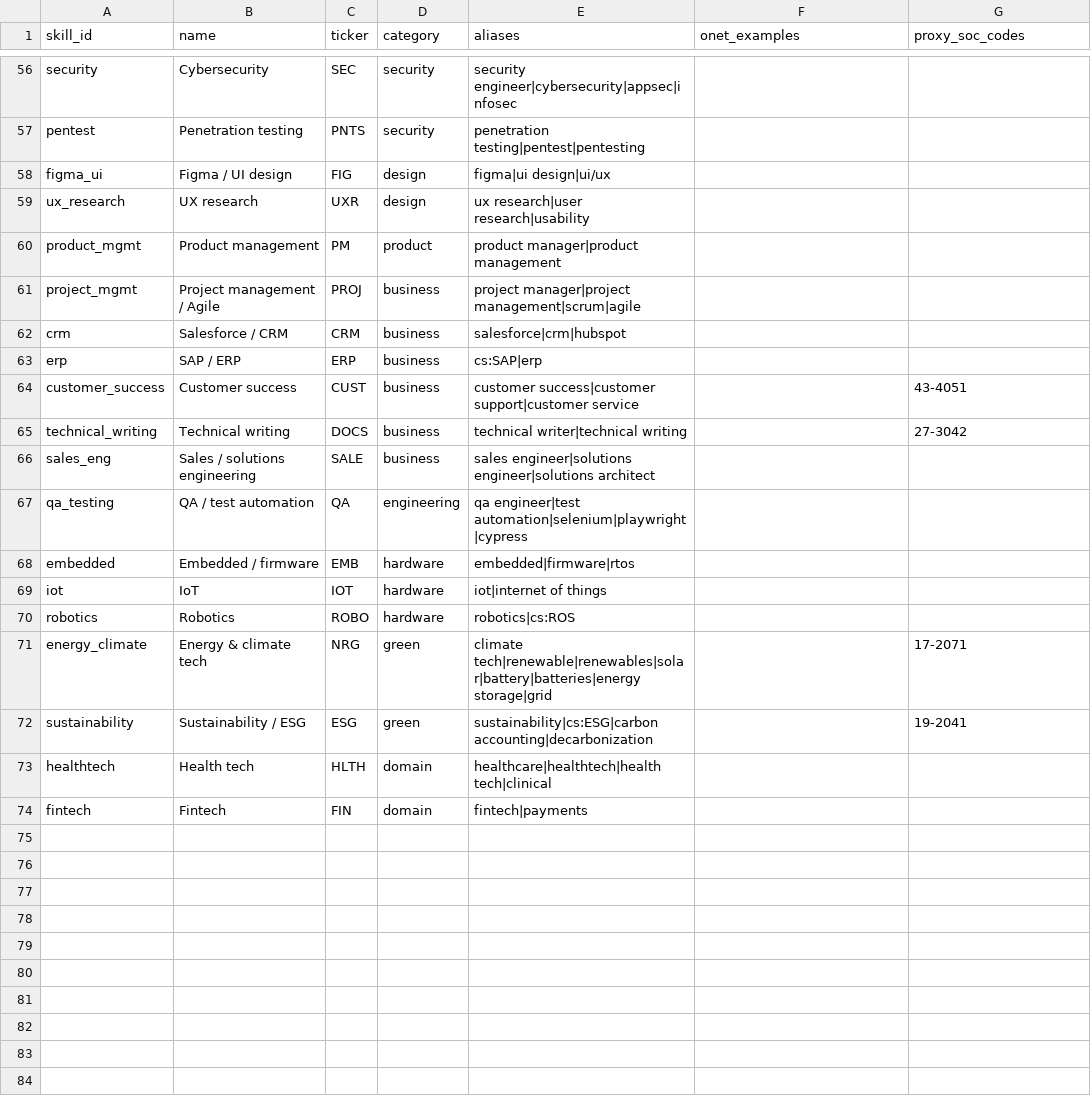
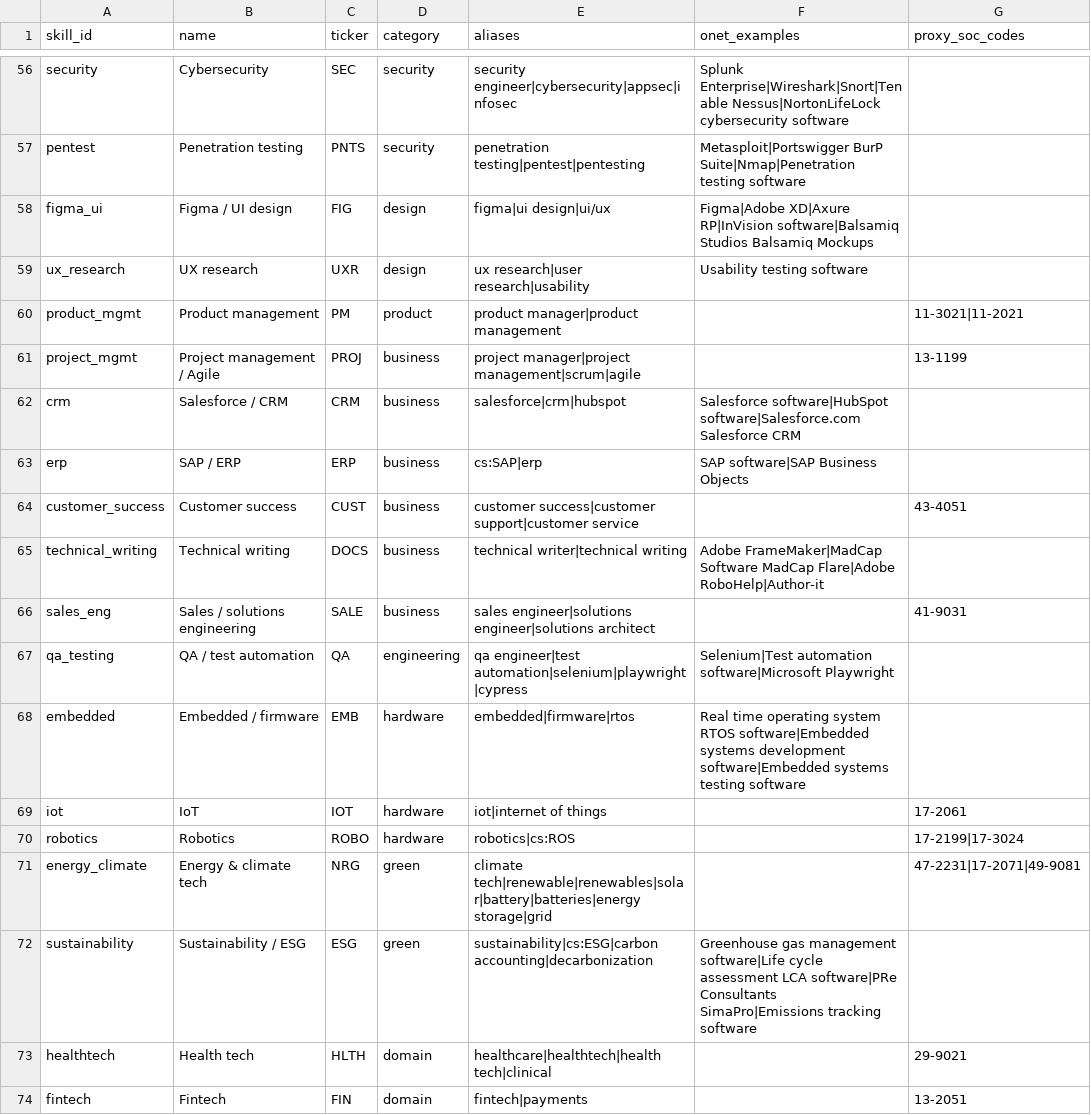
Before and after one commit to SDC-HACKATHON-MIX-MECHS/skillfolio, a CSV file: data/skills.csv, drawn as a sheet; only a part is shown, gaps mark what is left out; the diff covers the shown part only; the diff names each change by its address in the sheet, - before the commit and + after, or states it on an @@ line.

```diff
--- a/data/skills.csv
+++ b/data/skills.csv
-F56 (onet_examples): (empty)
+F56 (onet_examples): Splunk Enterprise|Wireshark|Snort|Tenable Nessus|NortonLifeLock cybersecurity software
-F57 (onet_examples): (empty)
+F57 (onet_examples): Metasploit|Portswigger BurP Suite|Nmap|Penetration testing software
-F58 (onet_examples): (empty)
+F58 (onet_examples): Figma|Adobe XD|Axure RP|InVision software|Balsamiq Studios Balsamiq Mockups
-F59 (onet_examples): (empty)
+F59 (onet_examples): Usability testing software
-G60 (proxy_soc_codes): (empty)
+G60 (proxy_soc_codes): 11-3021|11-2021
-G61 (proxy_soc_codes): (empty)
+G61 (proxy_soc_codes): 13-1199
-F62 (onet_examples): (empty)
+F62 (onet_examples): Salesforce software|HubSpot software|Salesforce.com Salesforce CRM
-F63 (onet_examples): (empty)
+F63 (onet_examples): SAP software|SAP Business Objects
-F65 (onet_examples): (empty)
+F65 (onet_examples): Adobe FrameMaker|MadCap Software MadCap Flare|Adobe RoboHelp|Author-it
-G65 (proxy_soc_codes): 27-3042
+G65 (proxy_soc_codes): (empty)
-G66 (proxy_soc_codes): (empty)
+G66 (proxy_soc_codes): 41-9031
-F67 (onet_examples): (empty)
+F67 (onet_examples): Selenium|Test automation software|Microsoft Playwright
-F68 (onet_examples): (empty)
+F68 (onet_examples): Real time operating system RTOS software|Embedded systems development software|Embedded systems testing software
-G69 (proxy_soc_codes): (empty)
+G69 (proxy_soc_codes): 17-2061
-G70 (proxy_soc_codes): (empty)
+G70 (proxy_soc_codes): 17-2199|17-3024
-G71 (proxy_soc_codes): 17-2071
+G71 (proxy_soc_codes): 47-2231|17-2071|49-9081
-F72 (onet_examples): (empty)
+F72 (onet_examples): Greenhouse gas management software|Life cycle assessment LCA software|PRe Consultants SimaPro|Emissions tracking software
-G72 (proxy_soc_codes): 19-2041
+G72 (proxy_soc_codes): (empty)
-G73 (proxy_soc_codes): (empty)
+G73 (proxy_soc_codes): 29-9021
-G74 (proxy_soc_codes): (empty)
+G74 (proxy_soc_codes): 13-2051
```
Also changed, not shown: 54 edited cells elsewhere in this file, 6 other files.
